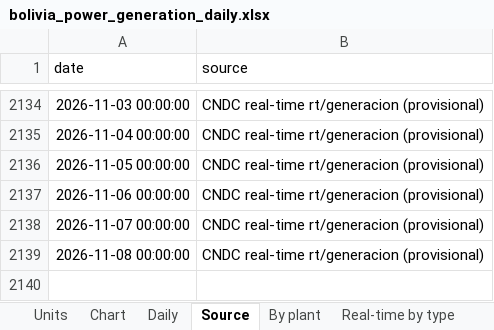
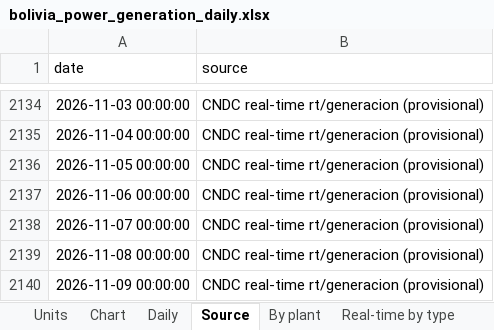
Before and after one commit to thomasdalton9/Energy-public, an Excel workbook: output/Data and Chart Outputs/bolivia_power_generation_daily.xlsx, sheet Source, drawn as a sheet; only a part is shown, gaps mark what is left out; values as stored, in another font and other column widths than the file's, no borders; the diff names each change by its address in the sheet, - before the commit and + after, or states it on an @@ line.

```diff
--- a/output/Data and Chart Outputs/bolivia_power_generation_daily.xlsx (sheet Source)
+++ b/output/Data and Chart Outputs/bolivia_power_generation_daily.xlsx (sheet Source)
+row 2140: 2026-11-09 00:00:00 | CNDC real-time rt/generacion (provisional)
```
Also changed, not shown: sheet Real-time by type, sheet Daily.
